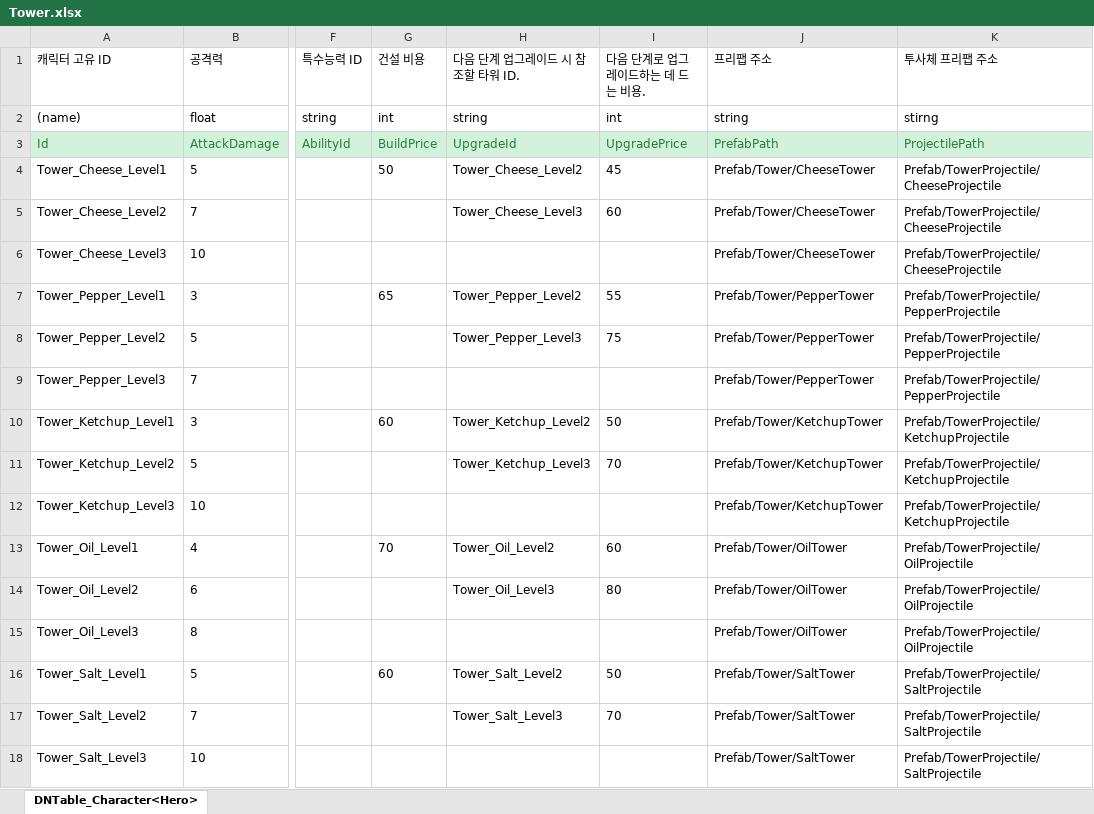
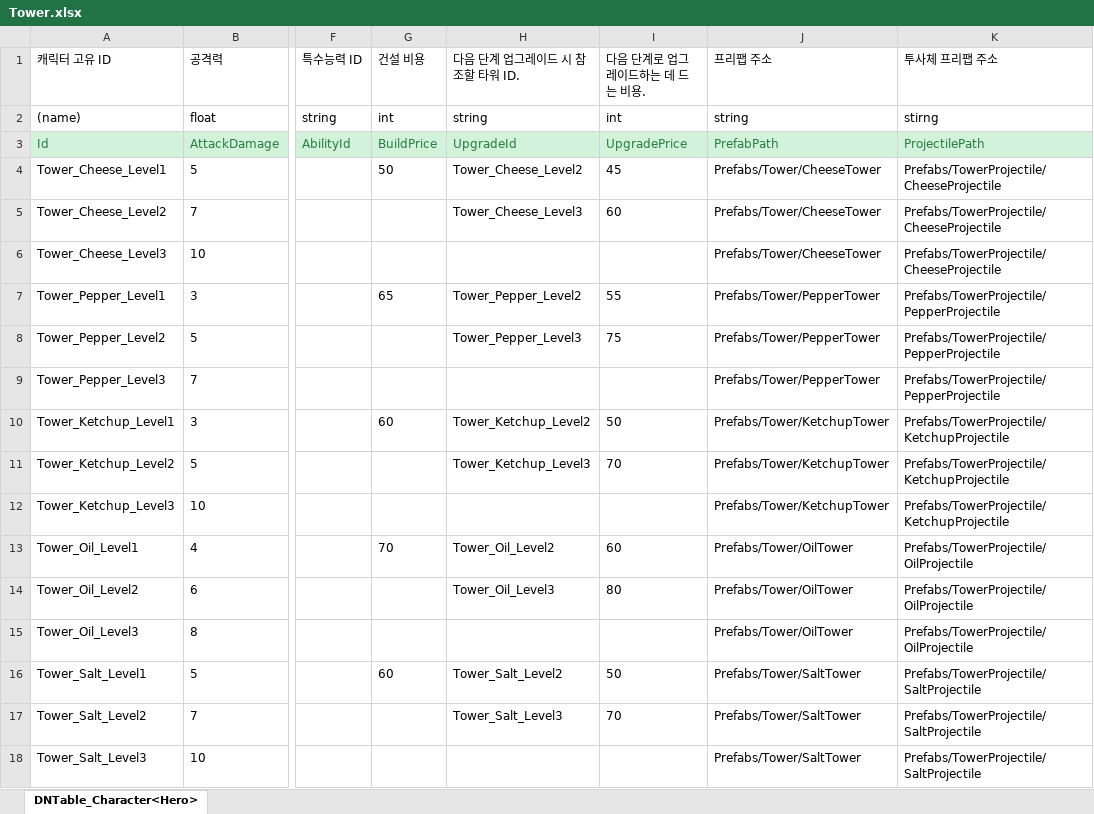
Before and after one commit to MinHyeo/Fantastic4, an Excel workbook: JsonConverter/ExcelFiles/Tower.xlsx, sheet DNTable_Character<Hero>, drawn as a sheet; only a part is shown, gaps mark what is left out; values as stored, in another font and other column widths than the file's, no borders; the diff names each change by its address in the sheet, - before the commit and + after, or states it on an @@ line.

```diff
--- a/JsonConverter/ExcelFiles/Tower.xlsx (sheet DNTable_Character<Hero>)
+++ b/JsonConverter/ExcelFiles/Tower.xlsx (sheet DNTable_Character<Hero>)
-J4:J6 (프리팹 주소): Prefab/Tower/CheeseTower
+J4:J6 (프리팹 주소): Prefabs/Tower/CheeseTower
-K4:K6 (투사체 프리팹 주소): Prefab/TowerProjectile/CheeseProjectile
+K4:K6 (투사체 프리팹 주소): Prefabs/TowerProjectile/CheeseProjectile
-J7:J9 (프리팹 주소): Prefab/Tower/PepperTower
+J7:J9 (프리팹 주소): Prefabs/Tower/PepperTower
-K7:K9 (투사체 프리팹 주소): Prefab/TowerProjectile/PepperProjectile
+K7:K9 (투사체 프리팹 주소): Prefabs/TowerProjectile/PepperProjectile
-J10:J12 (프리팹 주소): Prefab/Tower/KetchupTower
+J10:J12 (프리팹 주소): Prefabs/Tower/KetchupTower
-K10:K12 (투사체 프리팹 주소): Prefab/TowerProjectile/KetchupProjectile
+K10:K12 (투사체 프리팹 주소): Prefabs/TowerProjectile/KetchupProjectile
-J13:J15 (프리팹 주소): Prefab/Tower/OilTower
+J13:J15 (프리팹 주소): Prefabs/Tower/OilTower
-K13:K15 (투사체 프리팹 주소): Prefab/TowerProjectile/OilProjectile
+K13:K15 (투사체 프리팹 주소): Prefabs/TowerProjectile/OilProjectile
-J16:J18 (프리팹 주소): Prefab/Tower/SaltTower
+J16:J18 (프리팹 주소): Prefabs/Tower/SaltTower
-K16:K18 (투사체 프리팹 주소): Prefab/TowerProjectile/SaltProjectile
+K16:K18 (투사체 프리팹 주소): Prefabs/TowerProjectile/SaltProjectile
```
Also changed, not shown: JsonConverter/ExcelFiles/Ability.xlsx, JsonConverter/ExcelFiles/Enemy.xlsx, 10 other files.
